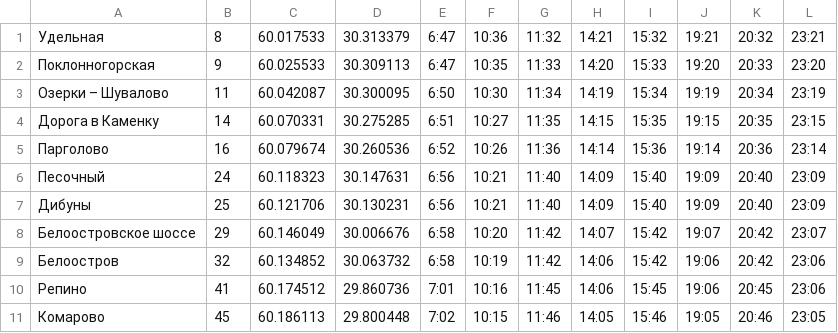
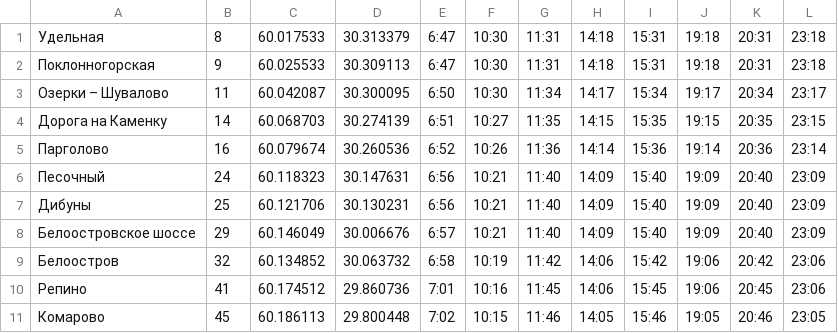
Before and after one commit to mitya/allegrotime-ruby, a CSV file: resources/data/schedule.csv, drawn as a sheet; only a part is shown; the diff covers the shown part only.

Commit message:
update schedule and some coordinates

```diff
--- a/resources/data/schedule.csv
+++ b/resources/data/schedule.csv
@@ -1,5 +1,5 @@
-Удельная,8,60.017533,30.313379,6:47,10:36,11:32,14:21,15:32,19:21,20:32,23:21
-Поклонногорская,9,60.025533,30.309113,6:47,10:35,11:33,14:20,15:33,19:20,20:33,23:20
-Озерки – Шувалово,11,60.042087,30.300095,6:50,10:30,11:34,14:19,15:34,19:19,20:34,23:19
-Дорога в Каменку,14,60.070331,30.275285,6:51,10:27,11:35,14:15,15:35,19:15,20:35,23:15
+Удельная,8,60.017533,30.313379,6:47,10:30,11:31,14:18,15:31,19:18,20:31,23:18
+Поклонногорская,9,60.025533,30.309113,6:47,10:30,11:31,14:18,15:31,19:18,20:31,23:18
+Озерки – Шувалово,11,60.042087,30.300095,6:50,10:30,11:34,14:17,15:34,19:17,20:34,23:17
+Дорога на Каменку,14,60.068703,30.274139,6:51,10:27,11:35,14:15,15:35,19:15,20:35,23:15
 Парголово,16,60.079674,30.260536,6:52,10:26,11:36,14:14,15:36,19:14,20:36,23:14
@@ -7,3 +7,3 @@
 Дибуны,25,60.121706,30.130231,6:56,10:21,11:40,14:09,15:40,19:09,20:40,23:09
-Белоостровское шоссе,29,60.146049,30.006676,6:58,10:20,11:42,14:07,15:42,19:07,20:42,23:07
+Белоостровское шоссе,29,60.146049,30.006676,6:57,10:21,11:40,14:09,15:40,19:09,20:40,23:09
 Белоостров,32,60.134852,30.063732,6:58,10:19,11:42,14:06,15:42,19:06,20:42,23:06
```
Also changed, not shown: 17 edited cells elsewhere in this file, 11 other files.
